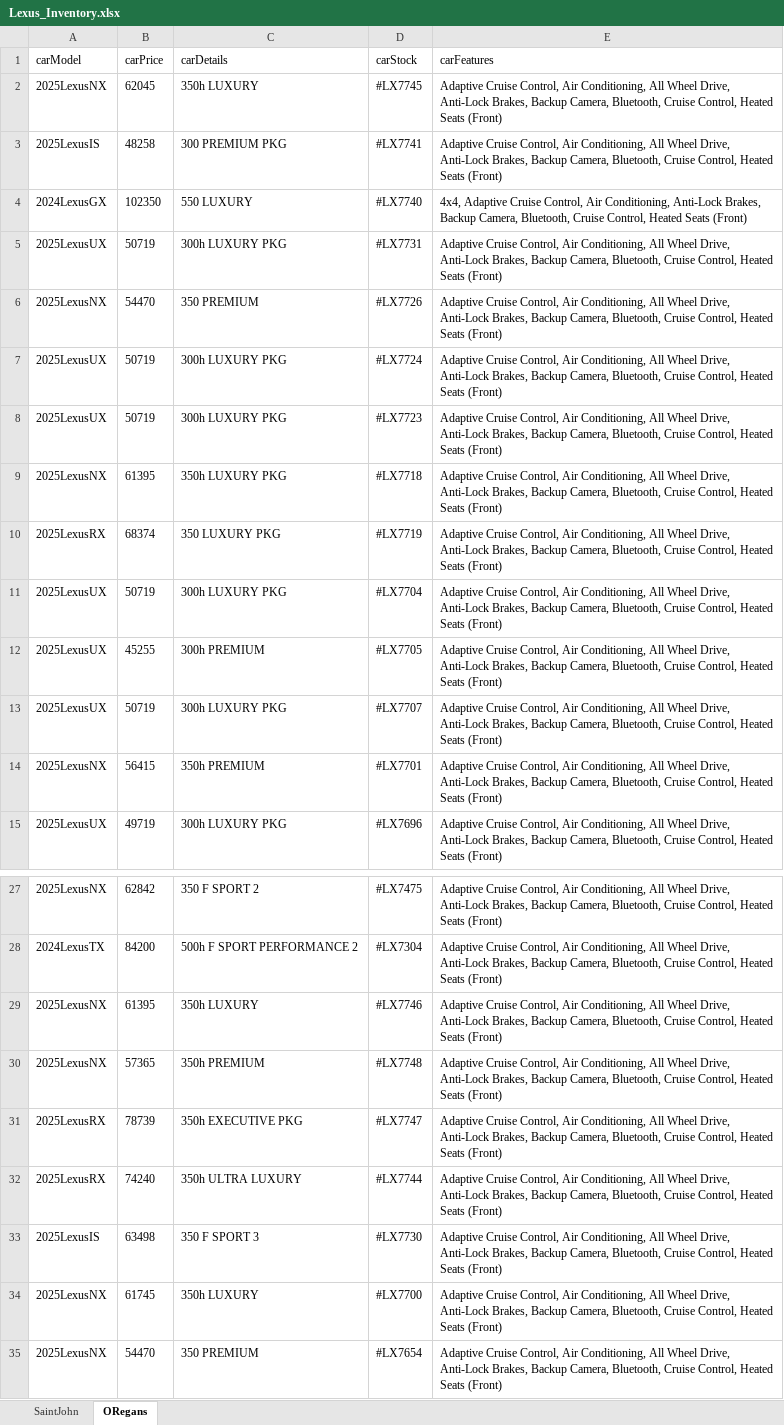
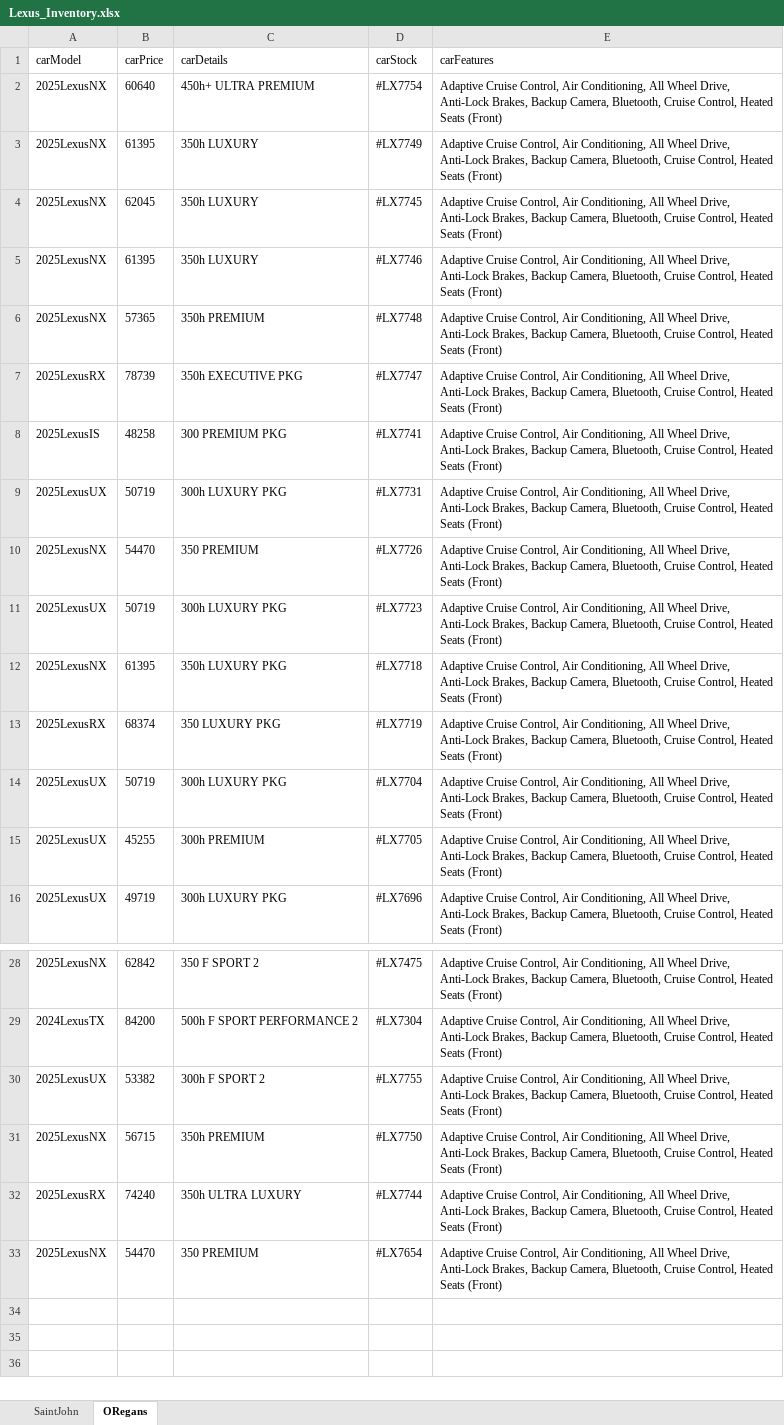
Before and after one commit to gitony0101/X4DS, an Excel workbook: Projects/scrapping_js/lexus_maritime/Lexus_Inventory.xlsx, sheet ORegans, drawn as a sheet; only a part is shown, gaps mark what is left out; values as stored, in another font and other column widths than the file's, no borders; removed rows and columns are numbered as before the commit, all else as after; the diff names each change by its address in the sheet, - before the commit and + after, or states it on an @@ line.

```diff
--- a/Projects/scrapping_js/lexus_maritime/Lexus_Inventory.xlsx (sheet ORegans)
+++ b/Projects/scrapping_js/lexus_maritime/Lexus_Inventory.xlsx (sheet ORegans)
+row 2: 2025LexusNX | 60640 | 450h+ ULTRA PREMIUM | #LX7754 | Adaptive Cruise Control, Air Conditioning, All Wheel Drive, Anti-Lock Brakes, Backup Camera, Bluetooth, Cruise Control, Heated Seats (Front)
+row 3: 2025LexusNX | 61395 | 350h LUXURY | #LX7749 | Adaptive Cruise Control, Air Conditioning, All Wheel Drive, Anti-Lock Brakes, Backup Camera, Bluetooth, Cruise Control, Heated Seats (Front)
@@ row 29 moved to row 5: 2025LexusNX @@
+row 6: 2025LexusNX | 57365 | 350h PREMIUM | #LX7748 | Adaptive Cruise Control, Air Conditioning, All Wheel Drive, Anti-Lock Brakes, Backup Camera, Bluetooth, Cruise Control, Heated Seats (Front)
@@ row 31 moved to row 7: 2025LexusRX @@
-row 4: 2024LexusGX | 102350 | 550 LUXURY | #LX7740 | 4x4, Adaptive Cruise Control, Air Conditioning, Anti-Lock Brakes, Backup Camera, Bluetooth, Cruise Control, Heated Seats (Front)
-row 7: 2025LexusUX | 50719 | 300h LUXURY PKG | #LX7724 | Adaptive Cruise Control, Air Conditioning, All Wheel Drive, Anti-Lock Brakes, Backup Camera, Bluetooth, Cruise Control, Heated Seats (Front)
-row 13: 2025LexusUX | 50719 | 300h LUXURY PKG | #LX7707 | Adaptive Cruise Control, Air Conditioning, All Wheel Drive, Anti-Lock Brakes, Backup Camera, Bluetooth, Cruise Control, Heated Seats (Front)
-row 14: 2025LexusNX | 56415 | 350h PREMIUM | #LX7701 | Adaptive Cruise Control, Air Conditioning, All Wheel Drive, Anti-Lock Brakes, Backup Camera, Bluetooth, Cruise Control, Heated Seats (Front)
+row 30: 2025LexusUX | 53382 | 300h F SPORT 2 | #LX7755 | Adaptive Cruise Control, Air Conditioning, All Wheel Drive, Anti-Lock Brakes, Backup Camera, Bluetooth, Cruise Control, Heated Seats (Front)
-B31 (carPrice): 57365
+B31 (carPrice): 56715
-D31 (carStock): #LX7748
+D31 (carStock): #LX7750
-row 33: 2025LexusIS | 63498 | 350 F SPORT 3 | #LX7730 | Adaptive Cruise Control, Air Conditioning, All Wheel Drive, Anti-Lock Brakes, Backup Camera, Bluetooth, Cruise Control, Heated Seats (Front)
-row 34: 2025LexusNX | 61745 | 350h LUXURY | #LX7700 | Adaptive Cruise Control, Air Conditioning, All Wheel Drive, Anti-Lock Brakes, Backup Camera, Bluetooth, Cruise Control, Heated Seats (Front)
```
Also changed, not shown: sheet SaintJohn, Projects/scrapping_py/MaritimeToyota.xlsx, 3 other files.
